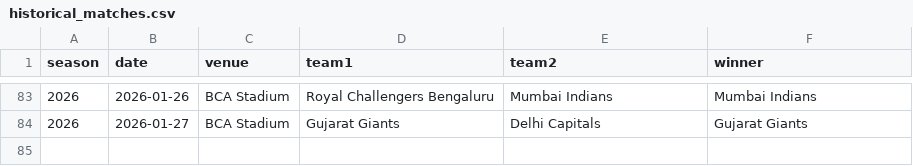
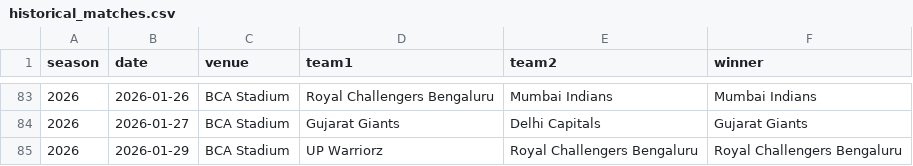
Before and after one commit to sparky0520/wpl_prediction, a CSV file: data/historical_matches.csv, drawn as a sheet; only a part is shown, gaps mark what is left out; the diff names each change by its address in the sheet, - before the commit and + after, or states it on an @@ line.

```diff
--- a/data/historical_matches.csv
+++ b/data/historical_matches.csv
+row 85: 2026 | 2026-01-29 | BCA Stadium | UP Warriorz | Royal Challengers Bengaluru | Royal Challengers Bengaluru
```
Also changed, not shown: wpl_2026_predictions.csv, 2 other files.
